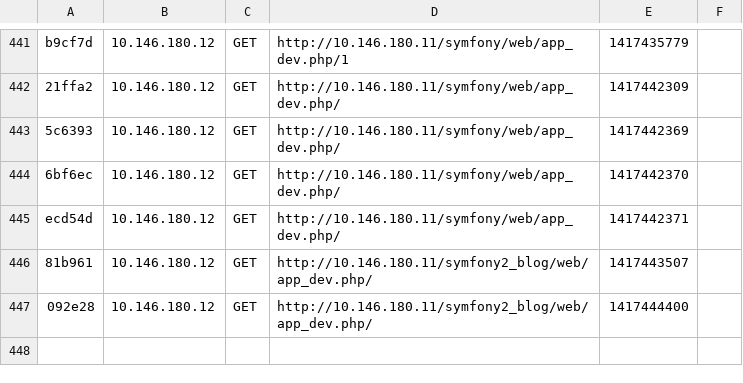
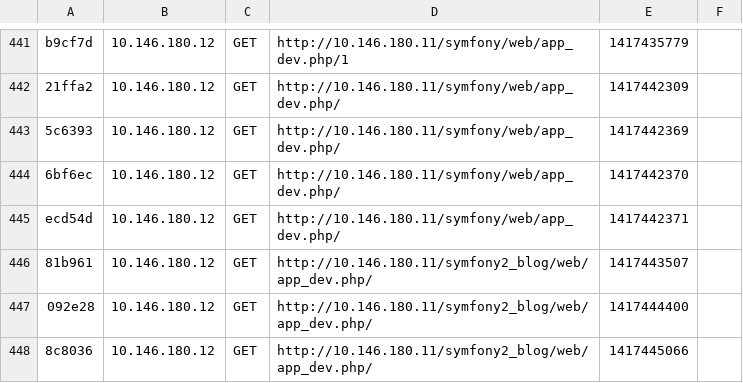
Before and after one commit to dcto/symfony2-blog, a CSV file: app/cache/dev/profiler/index.csv, drawn as a sheet; only a part is shown, gaps mark what is left out; the diff names each change by its address in the sheet, - before the commit and + after, or states it on an @@ line.

```diff
--- a/app/cache/dev/profiler/index.csv
+++ b/app/cache/dev/profiler/index.csv
+row 448: 8c8036 | 10.146.180.12 | GET | http://10.146.180.11/symfony2_blog/web/app_dev.php/ | 1417445066
```
Also changed, not shown: 2 other files.
